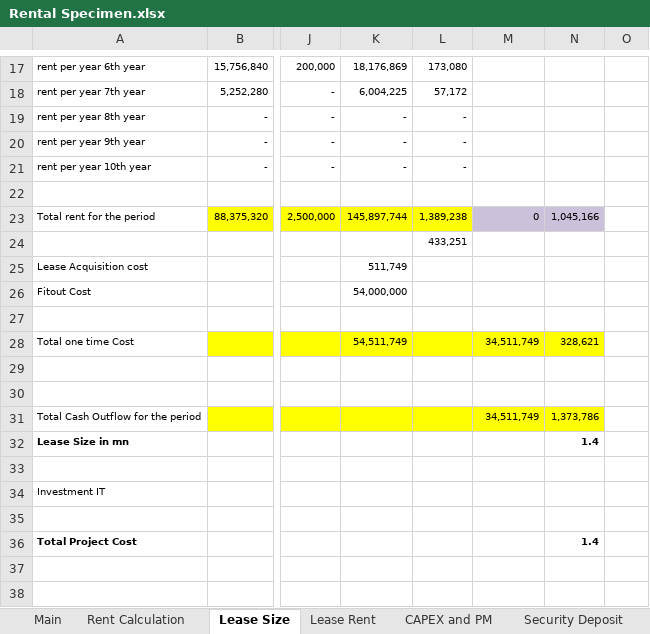
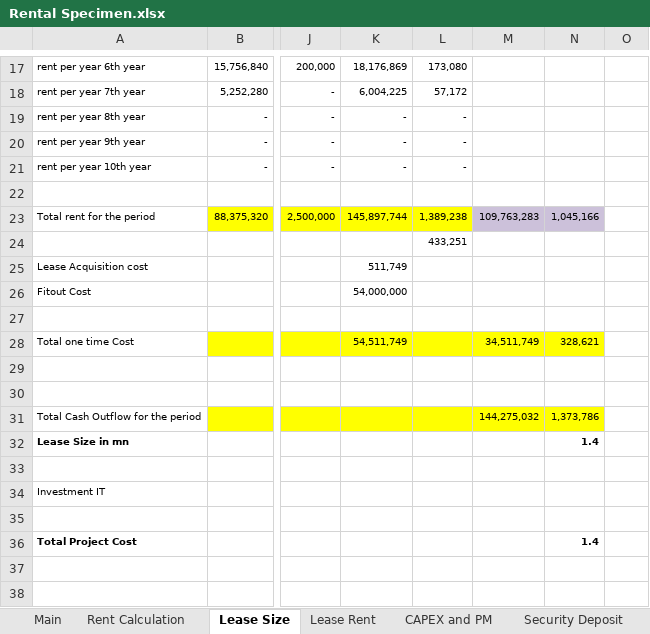
Before and after one commit to NarendraReddy077/rental-automation, an Excel workbook: artifacts/Rental Specimen.xlsx, sheet Lease Size, drawn as a sheet; only a part is shown, gaps mark what is left out; values as stored, in another font and other column widths than the file's, no borders; conditional formats not drawn; the diff names each change by its address in the sheet, - before the commit and + after, or states it on an @@ line.

Commit message:
...

```diff
--- a/artifacts/Rental Specimen.xlsx (sheet Lease Size)
+++ b/artifacts/Rental Specimen.xlsx (sheet Lease Size)
-M23: 0
+M23: 109,763,283
-M31: 34,511,749
+M31: 144,275,032
```
